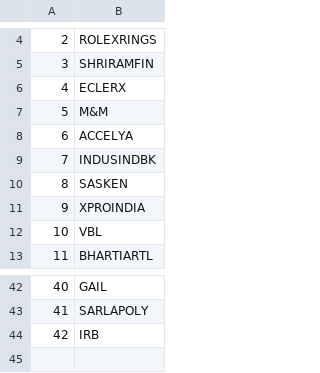
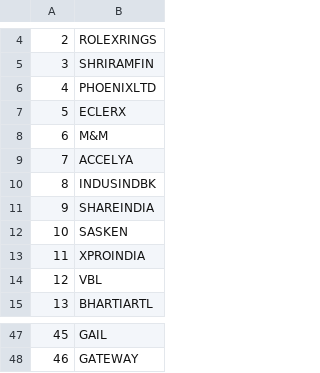
Before and after one commit to yswa-var/StockLens, a CSV file: Screener/short_term.csv, drawn as a sheet; only a part is shown, gaps mark what is left out; removed rows and columns are numbered as before the commit, all else as after; the diff covers the shown part only; the diff names each change by its address in the sheet, - before the commit and + after, or states it on an @@ line.

```diff
--- a/Screener/short_term.csv
+++ b/Screener/short_term.csv
+row 6: 4 | PHOENIXLTD
@@ column A renumbered between rows 7 and 48 @@
+row 11: 9 | SHAREINDIA
-B48: SARLAPOLY
+B48: GATEWAY
-row 44: 42 | IRB
```
Also changed, not shown: 6 added rows, 3 removed rows, 1 moved row and 5 edited cells elsewhere in this file, 7 other files.
